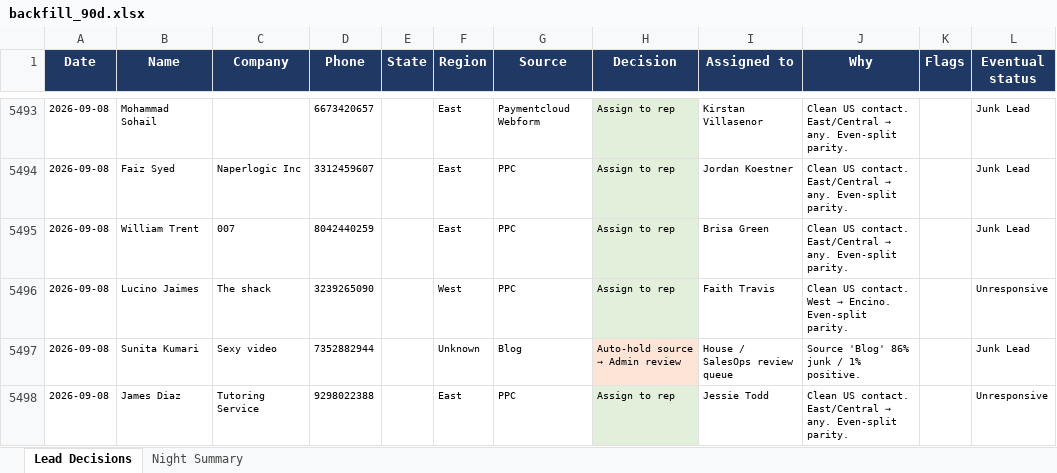
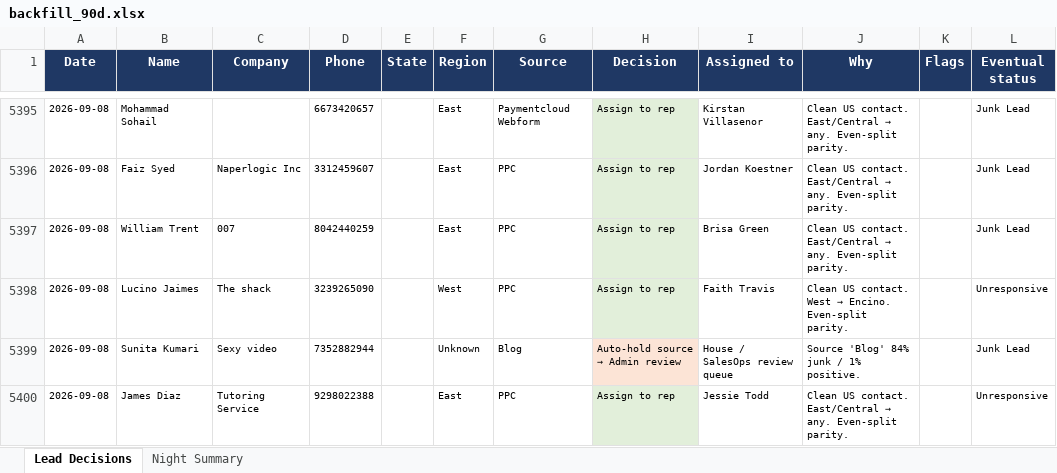
Before and after one commit to kurvnick/kurvpay-pcrep, an Excel workbook: logs/backfill_90d.xlsx, sheet Lead Decisions, drawn as a sheet; only a part is shown, gaps mark what is left out; values as stored, in another font and other column widths than the file's, no borders; addresses are those after the commit; the diff covers the shown part only; the diff names each change by its address in the sheet, - before the commit and + after, or states it on an @@ line.

Commit message:
Decision log 2026-10-11

```diff
--- a/logs/backfill_90d.xlsx (sheet Lead Decisions)
+++ b/logs/backfill_90d.xlsx (sheet Lead Decisions)
-J5399 (Why): Source 'Blog' 86% junk / 1% positive.
+J5399 (Why): Source 'Blog' 84% junk / 1% positive.
```
Also changed, not shown: 36 added rows, 98 removed rows and 99 edited cells elsewhere in this sheet, sheet Night Summary.
